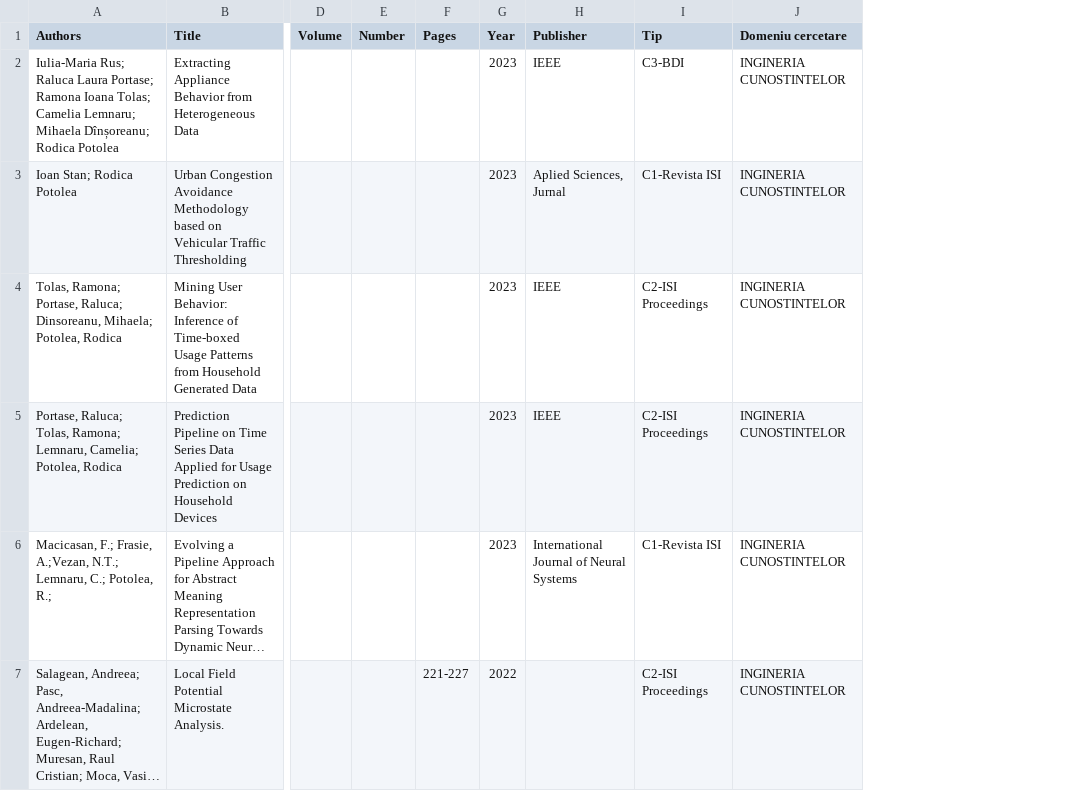
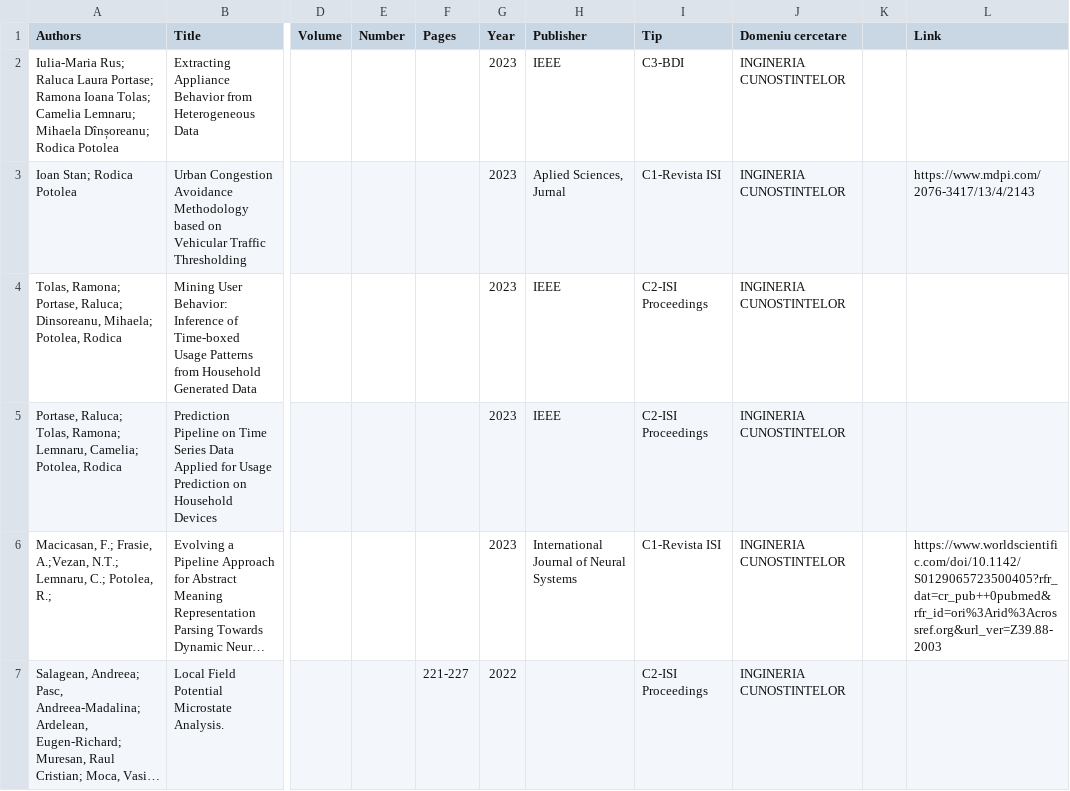
Before and after one commit to ArdeleanRichard/keg-utcn-website, a CSV file: publications_generator/Prof.dr.ing. Rodica Potolea.csv, drawn as a sheet; only a part is shown, gaps mark what is left out; long unchanged cells end in …; the diff covers the shown part only; the diff names each change by its address in the sheet, - before the commit and + after, or states it on an @@ line.

```diff
--- a/publications_generator/Prof.dr.ing. Rodica Potolea.csv
+++ b/publications_generator/Prof.dr.ing. Rodica Potolea.csv
+column K, empty
+column L (Link), rows 3-6: https://www.mdpi.com/2076-3417/13/4/2143 |  |  | https://www.worldscientific.com/doi/10.1142/S0129065723500405?rfr_dat=cr_pub++0pubmed&rfr_id=ori%3Arid%3Acrossref.org&url_ver=Z39.88-2003
```
Also changed, not shown: 3 removed rows elsewhere in this file, publications_generator/As. Drd. Ing. Raluca-Laura Portase.csv, publications_generator/As. drd. ing. Eugen-Richard Ardelean.csv, 19 other files.
